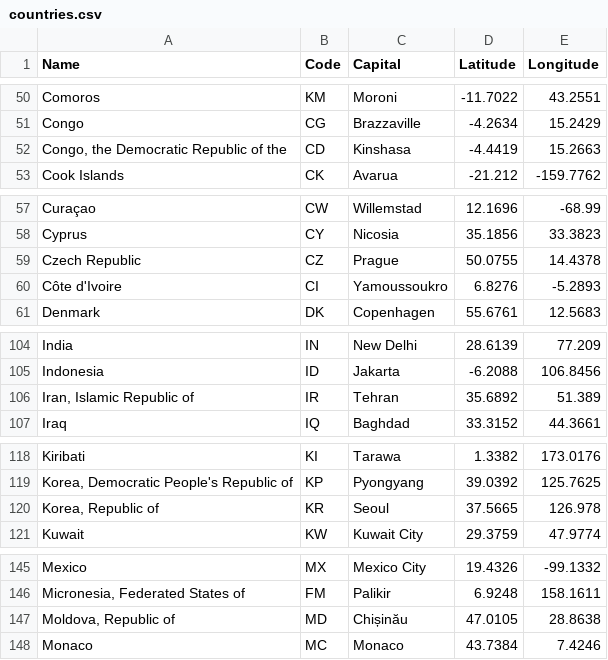
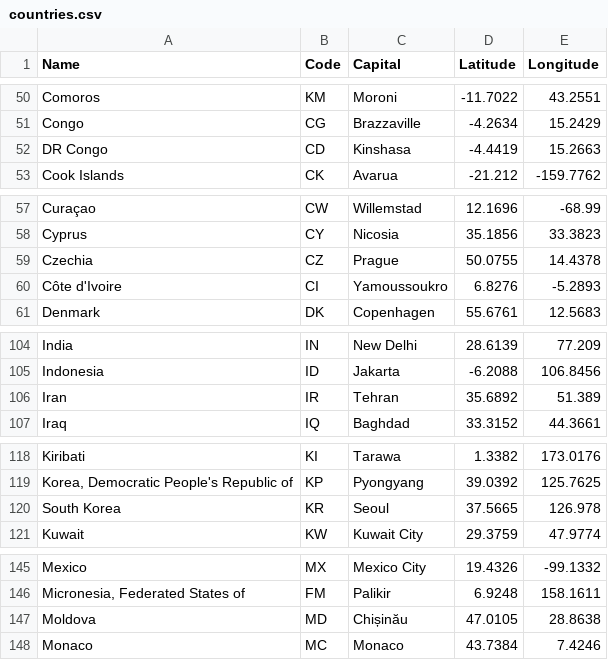
Before and after one commit to evshvarov/potato-analytics, a CSV file: data/countries.csv, drawn as a sheet; only a part is shown, gaps mark what is left out; the diff covers the shown part only.

```diff
--- a/data/countries.csv
+++ b/data/countries.csv
@@ -51,3 +51,3 @@ Comoros,KM,Moroni,-11.7022,43.2551
 Congo,CG,Brazzaville,-4.2634,15.2429
-"Congo, the Democratic Republic of the",CD,Kinshasa,-4.4419,15.2663
+DR Congo,CD,Kinshasa,-4.4419,15.2663
 Cook Islands,CK,Avarua,-21.212,-159.7762
@@ -58,3 +58,3 @@ Curaçao,CW,Willemstad,12.1696,-68.99
 Cyprus,CY,Nicosia,35.1856,33.3823
-Czech Republic,CZ,Prague,50.0755,14.4378
+Czechia,CZ,Prague,50.0755,14.4378
 Côte d'Ivoire,CI,Yamoussoukro,6.8276,-5.2893
@@ -105,3 +105,3 @@ India,IN,New Delhi,28.6139,77.209
 Indonesia,ID,Jakarta,-6.2088,106.8456
-"Iran, Islamic Republic of",IR,Tehran,35.6892,51.389
+Iran,IR,Tehran,35.6892,51.389
 Iraq,IQ,Baghdad,33.3152,44.3661
@@ -119,3 +119,3 @@ Kiribati,KI,Tarawa,1.3382,173.0176
 "Korea, Democratic People's Republic of",KP,Pyongyang,39.0392,125.7625
-"Korea, Republic of",KR,Seoul,37.5665,126.978
+South Korea,KR,Seoul,37.5665,126.978
 Kuwait,KW,Kuwait City,29.3759,47.9774
@@ -146,3 +146,3 @@ Mexico,MX,Mexico City,19.4326,-99.1332
 "Micronesia, Federated States of",FM,Palikir,6.9248,158.1611
-"Moldova, Republic of",MD,Chișinău,47.0105,28.8638
+Moldova,MD,Chișinău,47.0105,28.8638
 Monaco,MC,Monaco,43.7384,7.4246
```
Also changed, not shown: 1 edited cell elsewhere in this file, 10 other files.
